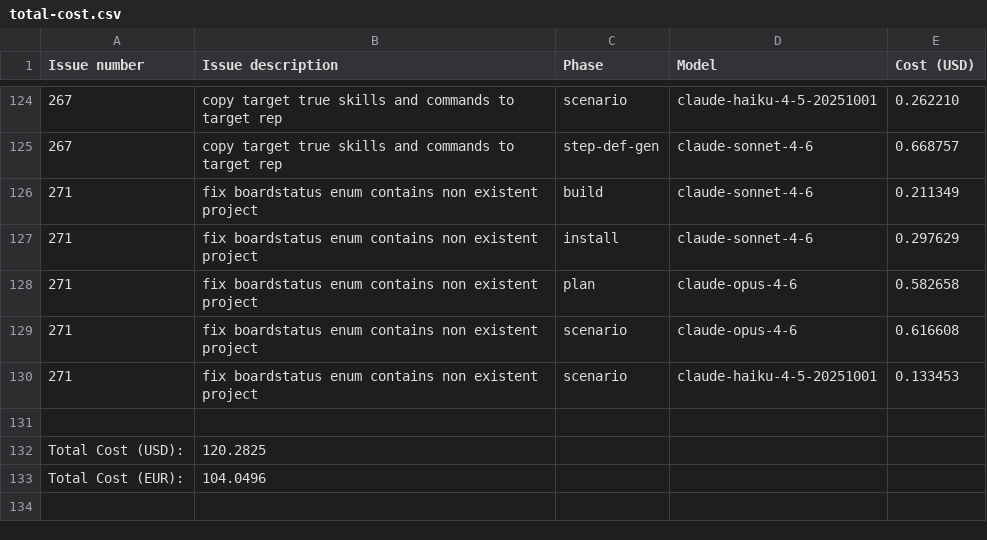
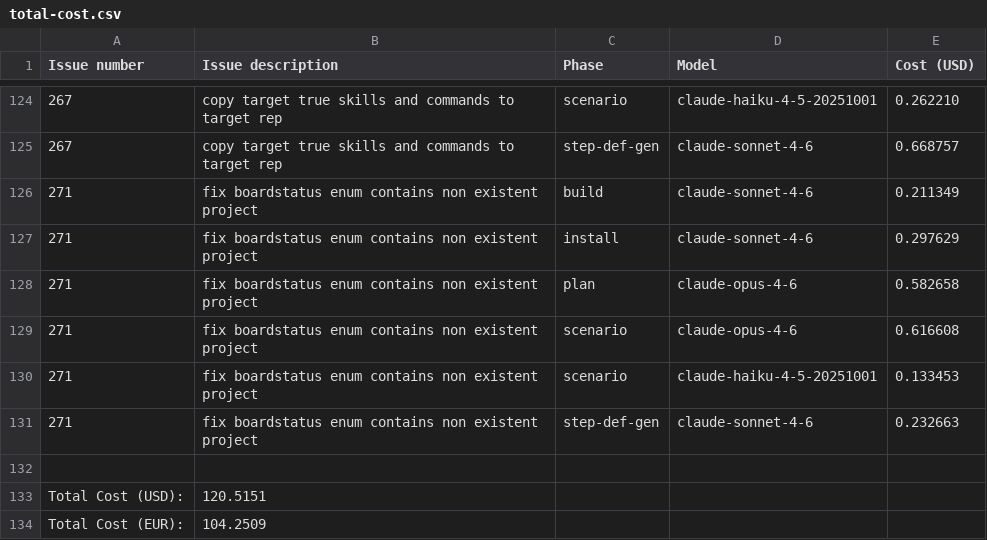
Before and after one commit to paysdoc/AI_Dev_Workflow, a CSV file: projects/AI_Dev_Workflow/total-cost.csv, drawn as a sheet; only a part is shown, gaps mark what is left out.

```diff
--- a/projects/AI_Dev_Workflow/total-cost.csv
+++ b/projects/AI_Dev_Workflow/total-cost.csv
@@ -130,4 +130,5 @@ Issue number,Issue description,Phase,Model,Cost (USD)
 271,fix boardstatus enum contains non existent project,scenario,claude-haiku-4-5-20251001,0.133453
+271,fix boardstatus enum contains non existent project,step-def-gen,claude-sonnet-4-6,0.232663
 
-Total Cost (USD):,120.2825
-Total Cost (EUR):,104.0496
+Total Cost (USD):,120.5151
+Total Cost (EUR):,104.2509
```
Also changed, not shown: projects/AI_Dev_Workflow/271-fix-boardstatus-enum-contains-non-existent-project.csv.
